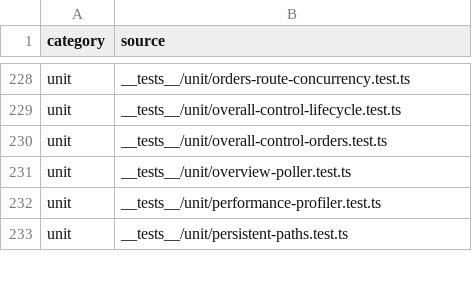
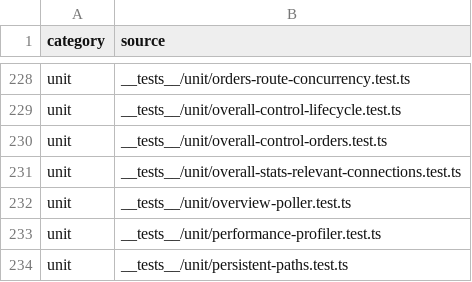
Before and after one commit to mxssnx-creator/CTS-K-N, a TSV file: docs/recreation/manifests/tests-and-verifiers.tsv, drawn as a sheet; only a part is shown, gaps mark what is left out.

```diff
--- a/docs/recreation/manifests/tests-and-verifiers.tsv
+++ b/docs/recreation/manifests/tests-and-verifiers.tsv
@@ -230,2 +230,3 @@ unit	__tests__/unit/overall-control-lifecycle.test.ts
 unit	__tests__/unit/overall-control-orders.test.ts
+unit	__tests__/unit/overall-stats-relevant-connections.test.ts
 unit	__tests__/unit/overview-poller.test.ts
```
Also changed, not shown: docs/recreation/manifests/project-files.tsv, 4 other files.
